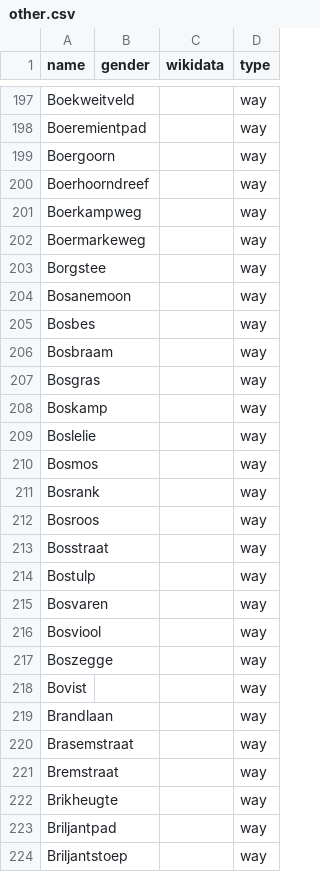
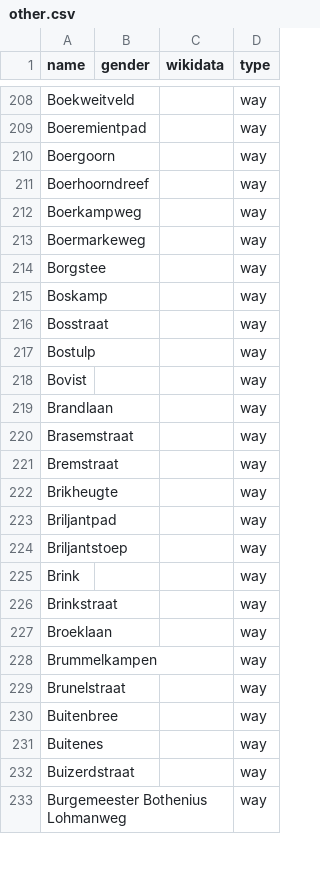
Before and after one commit to RobinLinde/equalstreetnames-assen, a CSV file: data/other.csv, drawn as a sheet; only a part is shown, gaps mark what is left out; the shorter side is filled out with more unchanged rows; removed rows and columns are numbered as before the commit, all else as after; the diff covers the shown part only; the diff names each change by its address in the sheet, - before the commit and + after, or states it on an @@ line.

```diff
--- a/data/other.csv
+++ b/data/other.csv
-row 204: Bosanemoon |  |  | way
-row 205: Bosbes |  |  | way
-row 206: Bosbraam |  |  | way
-row 207: Bosgras |  |  | way
-row 209: Boslelie |  |  | way
-row 210: Bosmos |  |  | way
-row 211: Bosrank |  |  | way
-row 212: Bosroos |  |  | way
-row 215: Bosvaren |  |  | way
-row 216: Bosviool |  |  | way
-row 217: Boszegge |  |  | way
```
Also changed, not shown: 11 added rows elsewhere in this file, 2 other files.
